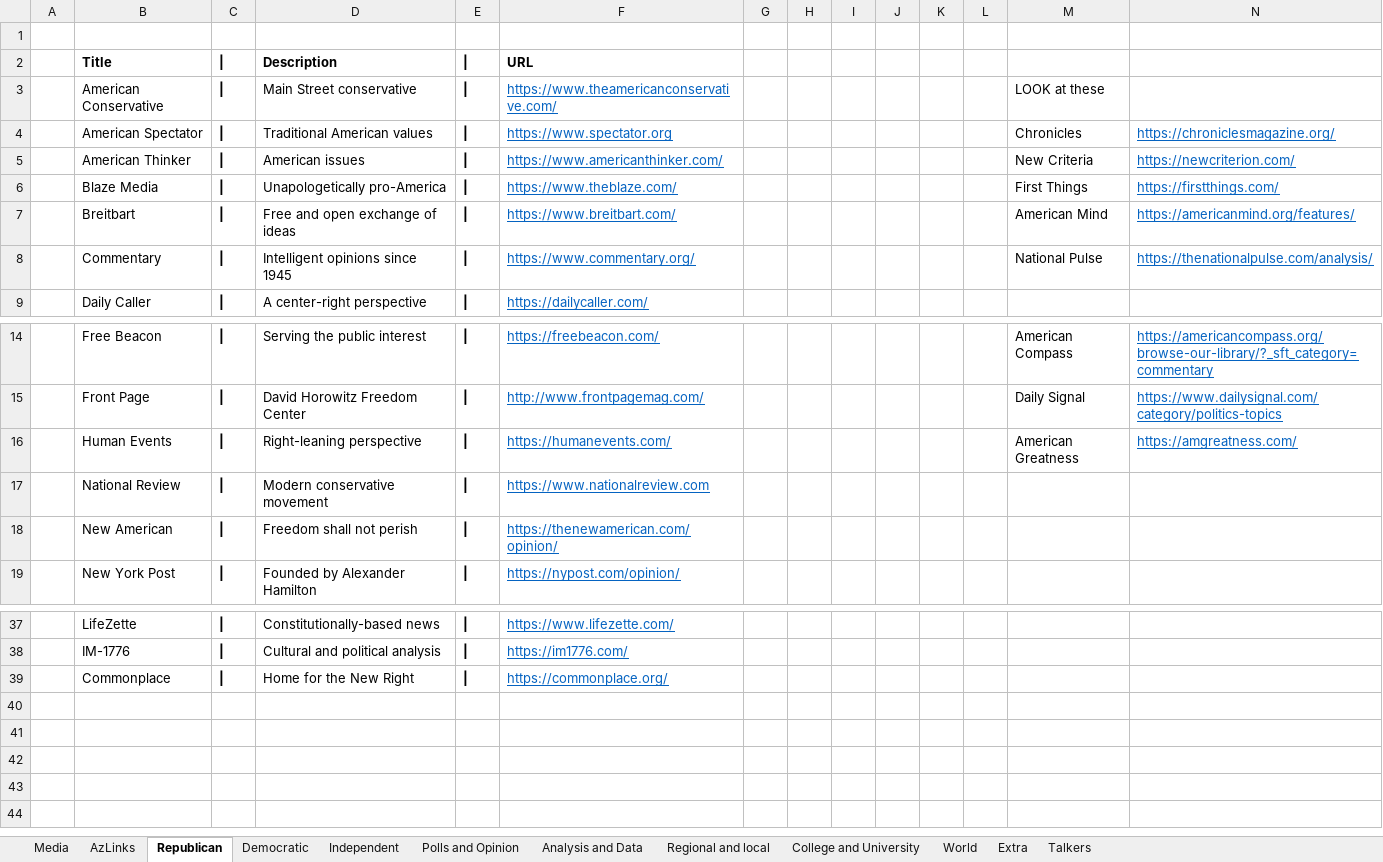
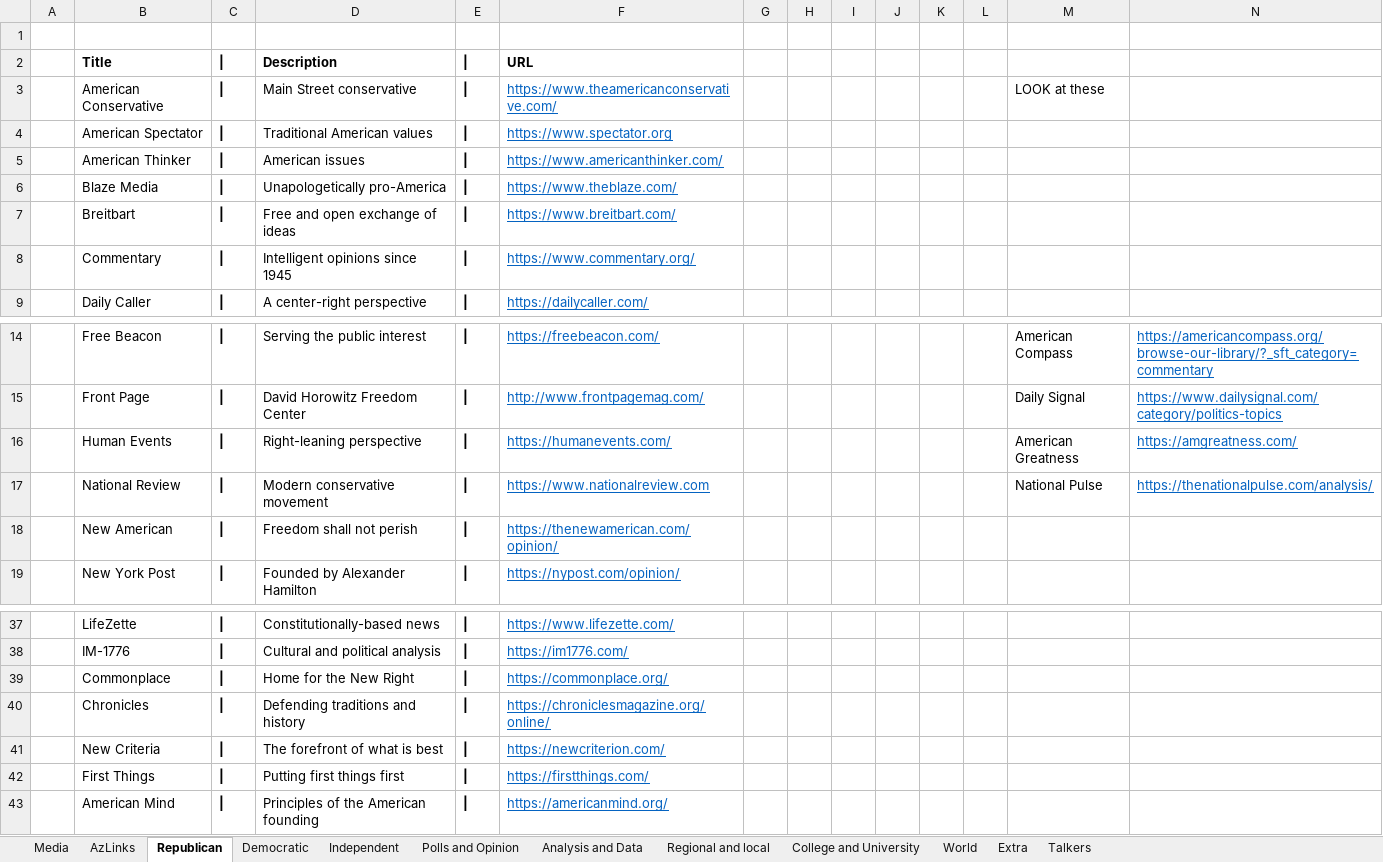
Before and after one commit to brianmcgrathnet/serialpolitics, an Excel workbook: content/ContentResources.xlsx, sheet Republican, drawn as a sheet; only a part is shown, gaps mark what is left out; values as stored, in another font and other column widths than the file's, no borders; the diff names each change by its address in the sheet, - before the commit and + after, or states it on an @@ line.

```diff
--- a/content/ContentResources.xlsx (sheet Republican)
+++ b/content/ContentResources.xlsx (sheet Republican)
-M4: Chronicles
+M4: (empty)
-N4: https://chroniclesmagazine.org/
+N4: (empty)
-M5: New Criteria
+M5: (empty)
-N5: https://newcriterion.com/
+N5: (empty)
-M6: First Things
+M6: (empty)
-N6: https://firstthings.com/
+N6: (empty)
-M7: American Mind
+M7: (empty)
-N7: https://americanmind.org/features/
+N7: (empty)
-M8: National Pulse
+M8: (empty)
-N8: https://thenationalpulse.com/analysis/
+N8: (empty)
-M17: (empty)
+M17: National Pulse
-N17: (empty)
+N17: https://thenationalpulse.com/analysis/
+row 40:  | Chronicles | | | Defending traditions and history | | | https://chroniclesmagazine.org/online/
+row 41:  | New Criteria | | | The forefront of what is best | | | https://newcriterion.com/
+row 42:  | First Things | | | Putting first things first | | | https://firstthings.com/
+row 43:  | American Mind | | | Principles of the American founding | | | https://americanmind.org/
```
Also changed, not shown: sheet College and University, sheet World, 5 other files.
